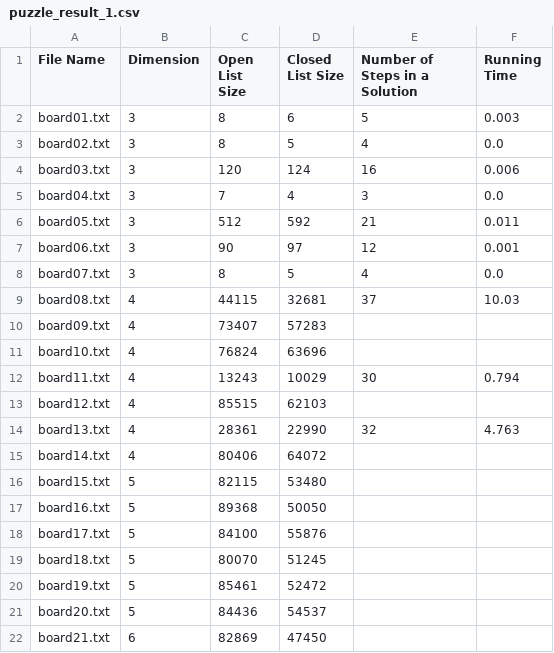
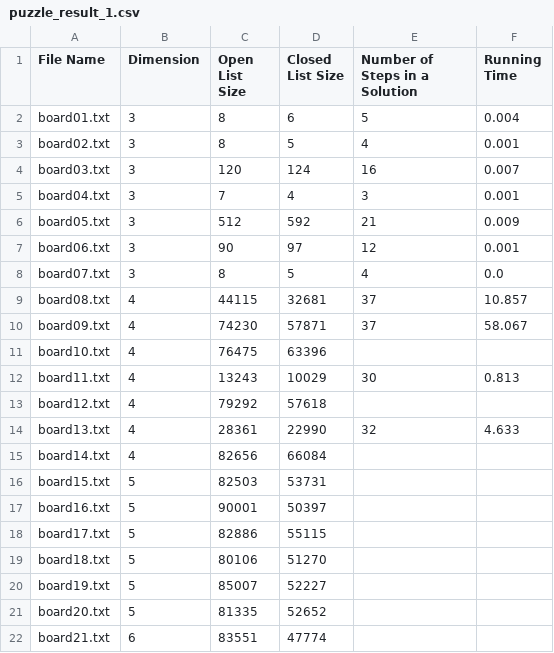
Before and after one commit to chinghang0504/15Puzzle, a CSV file: results/puzzle_result_1.csv, drawn as a sheet; only a part is shown; the diff covers the shown part only.

```diff
--- a/results/puzzle_result_1.csv
+++ b/results/puzzle_result_1.csv
@@ -1,22 +1,22 @@
 File Name,Dimension,Open List Size,Closed List Size,Number of Steps in a Solution,Running Time
-board01.txt,3,8,6,5,0.003
-board02.txt,3,8,5,4,0.0
-board03.txt,3,120,124,16,0.006
-board04.txt,3,7,4,3,0.0
-board05.txt,3,512,592,21,0.011
+board01.txt,3,8,6,5,0.004
+board02.txt,3,8,5,4,0.001
+board03.txt,3,120,124,16,0.007
+board04.txt,3,7,4,3,0.001
+board05.txt,3,512,592,21,0.009
 board06.txt,3,90,97,12,0.001
 board07.txt,3,8,5,4,0.0
-board08.txt,4,44115,32681,37,10.03
-board09.txt,4,73407,57283,,
-board10.txt,4,76824,63696,,
-board11.txt,4,13243,10029,30,0.794
-board12.txt,4,85515,62103,,
-board13.txt,4,28361,22990,32,4.763
-board14.txt,4,80406,64072,,
-board15.txt,5,82115,53480,,
-board16.txt,5,89368,50050,,
-board17.txt,5,84100,55876,,
-board18.txt,5,80070,51245,,
-board19.txt,5,85461,52472,,
-board20.txt,5,84436,54537,,
-board21.txt,6,82869,47450,,
+board08.txt,4,44115,32681,37,10.857
+board09.txt,4,74230,57871,37,58.067
+board10.txt,4,76475,63396,,
+board11.txt,4,13243,10029,30,0.813
+board12.txt,4,79292,57618,,
+board13.txt,4,28361,22990,32,4.633
+board14.txt,4,82656,66084,,
+board15.txt,5,82503,53731,,
+board16.txt,5,90001,50397,,
+board17.txt,5,82886,55115,,
+board18.txt,5,80106,51270,,
+board19.txt,5,85007,52227,,
+board20.txt,5,81335,52652,,
+board21.txt,6,83551,47774,,
```
Also changed, not shown: 38 edited cells elsewhere in this file, results/puzzle_result_2.csv, 47 other files.
